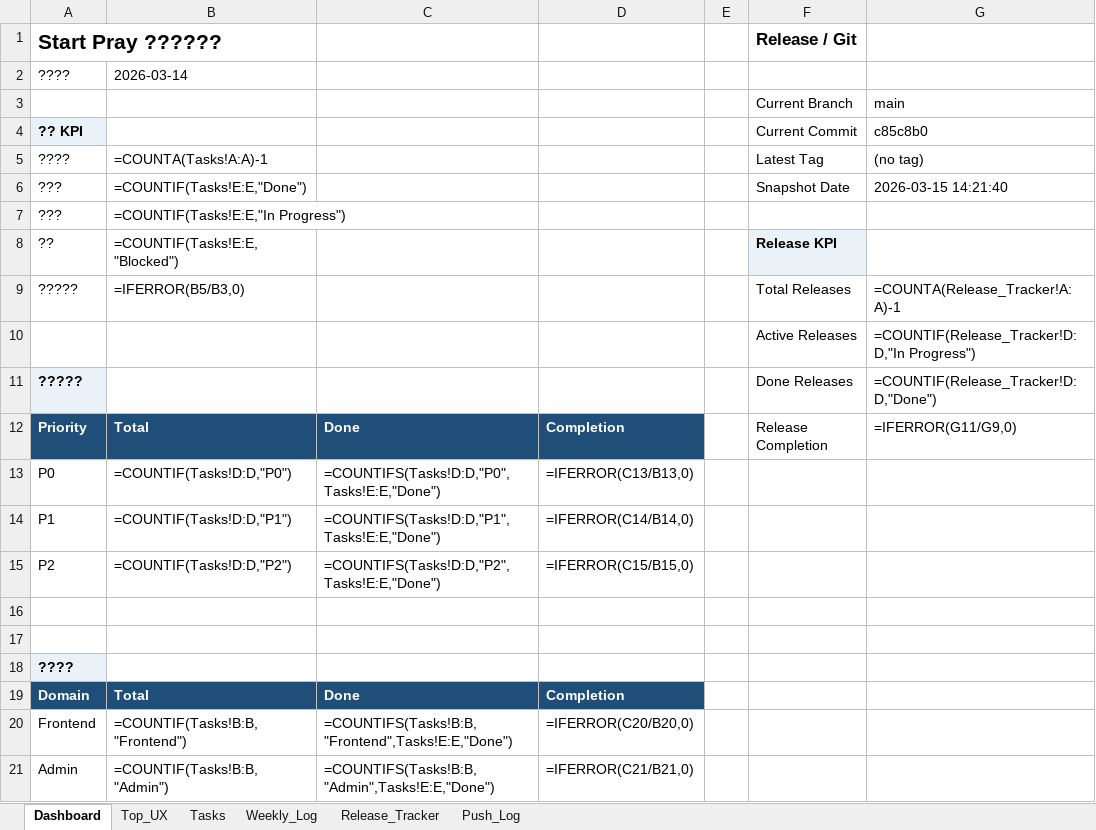
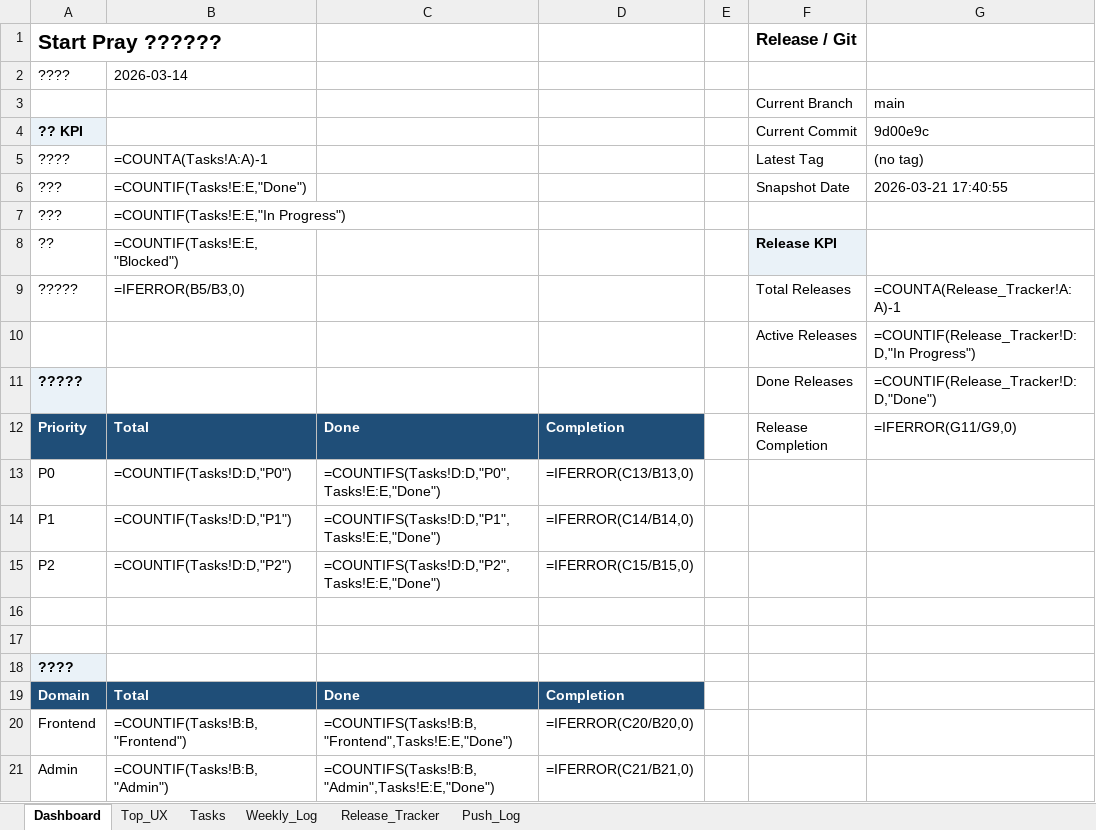
Before and after one commit to dan40912/prayer-coin, an Excel workbook: output/spreadsheet/startpray-progress-tracker.xlsx, sheet Dashboard, drawn as a sheet; values as stored, in another font and other column widths than the file's, no borders; formulas without a stored value are shown as written; the diff names each change by its address in the sheet, - before the commit and + after, or states it on an @@ line.

```diff
--- a/output/spreadsheet/startpray-progress-tracker.xlsx (sheet Dashboard)
+++ b/output/spreadsheet/startpray-progress-tracker.xlsx (sheet Dashboard)
-G4: c85c8b0
+G4: 9d00e9c
-G6 (9d00e9c): 2026-03-15 14:21:40
+G6 (9d00e9c): 2026-03-21 17:40:55
```
Also changed, not shown: sheet Push_Log, sheet Weekly_Log, 20 other files.
